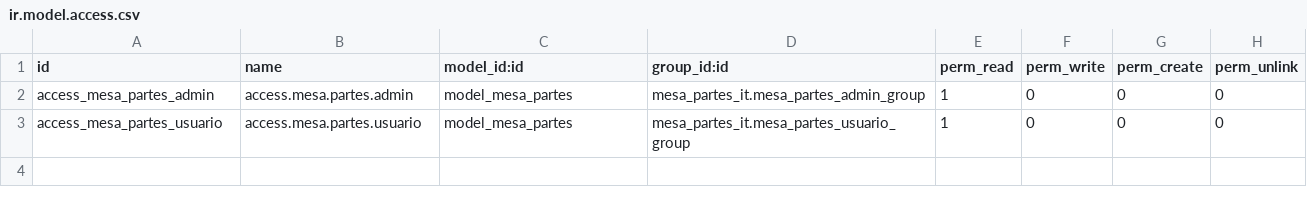
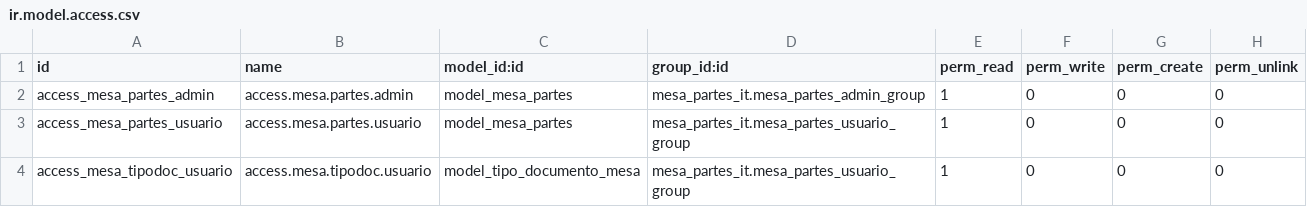
Before and after one commit to vanthaiunghoa/ccia, a CSV file: mesa_partes_it/security/ir.model.access.csv, drawn as a sheet; the diff names each change by its address in the sheet, - before the commit and + after, or states it on an @@ line.

```diff
--- a/mesa_partes_it/security/ir.model.access.csv
+++ b/mesa_partes_it/security/ir.model.access.csv
+row 4: access_mesa_tipodoc_usuario | access.mesa.tipodoc.usuario | model_tipo_documento_mesa | mesa_partes_it.mesa_partes_usuario_group | 1 | 0 | 0 | 0
```
Also changed, not shown: 4 other files.
